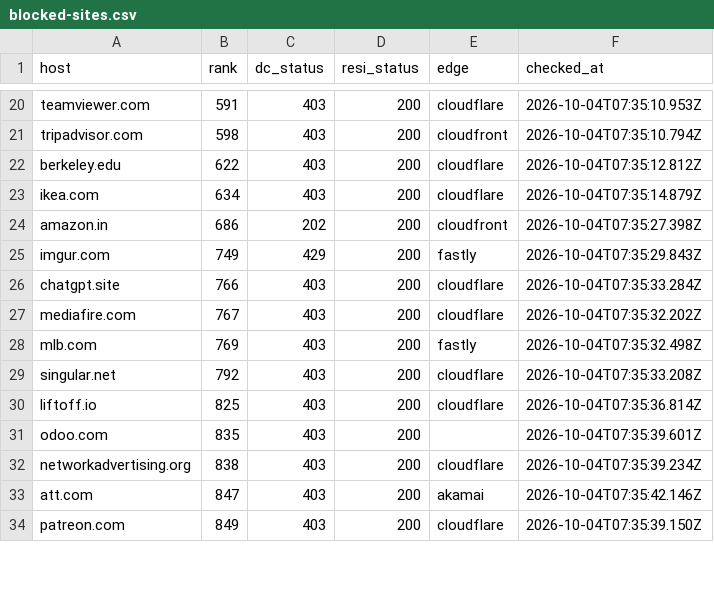
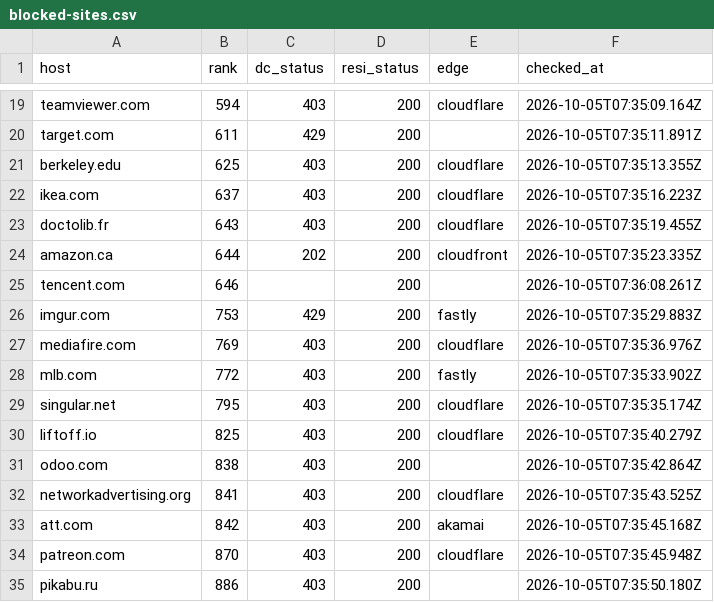
Before and after one commit to proxmint/blocked-sites, a CSV file: data/blocked-sites.csv, drawn as a sheet; only a part is shown, gaps mark what is left out; removed rows and columns are numbered as before the commit, all else as after; the diff covers the shown part only; the diff names each change by its address in the sheet, - before the commit and + after, or states it on an @@ line.

Commit message:
42 of 681 sites block datacenter IPs — 2026-10-05 07:36 UTC

```diff
--- a/data/blocked-sites.csv
+++ b/data/blocked-sites.csv
-B19 (rank): 591
+B19 (rank): 594
-F19 (checked_at): 2026-10-04T07:35:10.953Z
+F19 (checked_at): 2026-10-05T07:35:09.164Z
-row 21: tripadvisor.com | 598 | 403 | 200 | cloudfront | 2026-10-04T07:35:10.794Z
+row 20: target.com | 611 | 429 | 200 |  | 2026-10-05T07:35:11.891Z
-B21 (rank): 622
+B21 (rank): 625
-F21 (checked_at): 2026-10-04T07:35:12.812Z
+F21 (checked_at): 2026-10-05T07:35:13.355Z
-B22 (rank): 634
+B22 (rank): 637
-F22 (checked_at): 2026-10-04T07:35:14.879Z
+F22 (checked_at): 2026-10-05T07:35:16.223Z
+row 23: doctolib.fr | 643 | 403 | 200 | cloudflare | 2026-10-05T07:35:19.455Z
-A24 (host): amazon.in
+A24 (host): amazon.ca
-B24 (rank): 686
+B24 (rank): 644
-F24 (checked_at): 2026-10-04T07:35:27.398Z
+F24 (checked_at): 2026-10-05T07:35:23.335Z
+row 25: tencent.com | 646 |  | 200 |  | 2026-10-05T07:36:08.261Z
-B26 (rank): 749
+B26 (rank): 753
-F26 (checked_at): 2026-10-04T07:35:29.843Z
+F26 (checked_at): 2026-10-05T07:35:29.883Z
-row 26: chatgpt.site | 766 | 403 | 200 | cloudflare | 2026-10-04T07:35:33.284Z
-B27 (rank): 767
+B27 (rank): 769
-F27 (checked_at): 2026-10-04T07:35:32.202Z
+F27 (checked_at): 2026-10-05T07:35:36.976Z
-B28 (rank): 769
+B28 (rank): 772
-F28 (checked_at): 2026-10-04T07:35:32.498Z
+F28 (checked_at): 2026-10-05T07:35:33.902Z
-B29 (rank): 792
+B29 (rank): 795
-F29 (checked_at): 2026-10-04T07:35:33.208Z
+F29 (checked_at): 2026-10-05T07:35:35.174Z
-F30 (checked_at): 2026-10-04T07:35:36.814Z
+F30 (checked_at): 2026-10-05T07:35:40.279Z
-B31 (rank): 835
+B31 (rank): 838
-F31 (checked_at): 2026-10-04T07:35:39.601Z
+F31 (checked_at): 2026-10-05T07:35:42.864Z
-B32 (rank): 838
+B32 (rank): 841
-F32 (checked_at): 2026-10-04T07:35:39.234Z
+F32 (checked_at): 2026-10-05T07:35:43.525Z
-B33 (rank): 847
+B33 (rank): 842
-F33 (checked_at): 2026-10-04T07:35:42.146Z
+F33 (checked_at): 2026-10-05T07:35:45.168Z
-B34 (rank): 849
+B34 (rank): 870
-F34 (checked_at): 2026-10-04T07:35:39.150Z
+F34 (checked_at): 2026-10-05T07:35:45.948Z
+row 35: pikabu.ru | 886 | 403 | 200 |  | 2026-10-05T07:35:50.180Z
```
Also changed, not shown: 4 added rows, 6 removed rows and 38 edited cells elsewhere in this file, data/skipped-names.csv, 2 other files.
